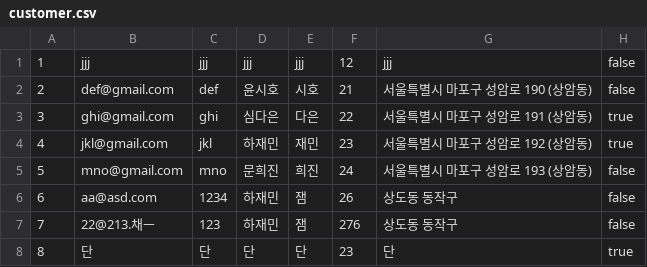
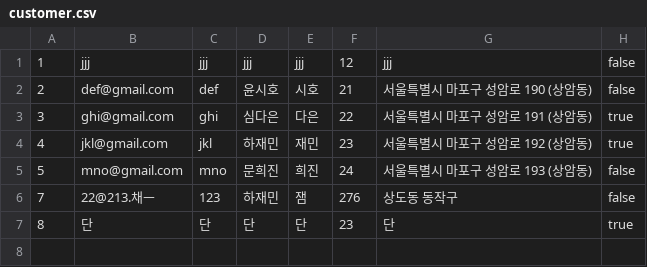
Before and after one commit to Jyassmin/KOSA_mini_project1, a CSV file: KOSA_mini_project1/data/customer.csv, drawn as a sheet; the diff names each change by its address in the sheet, - before the commit and + after, or states it on an @@ line.

```diff
--- a/KOSA_mini_project1/data/customer.csv
+++ b/KOSA_mini_project1/data/customer.csv
-row 6: 6 | aa@asd.com | 1234 | 하재민 | 잼 | 26 | 상도동 동작구 | false
```
Also changed, not shown: KOSA_mini_project1/data/product.csv, 3 other files.
